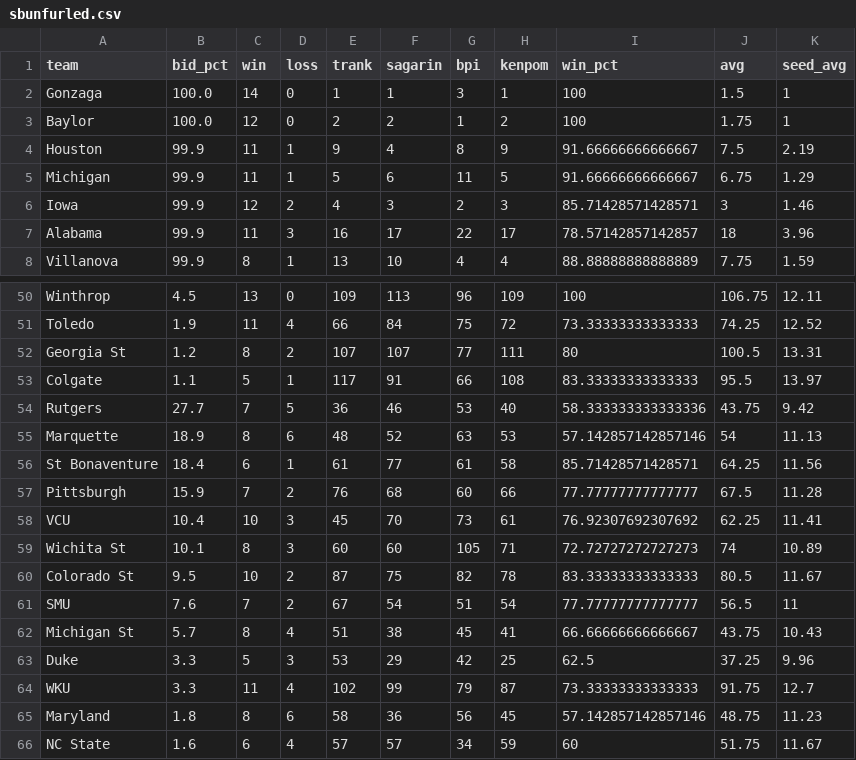
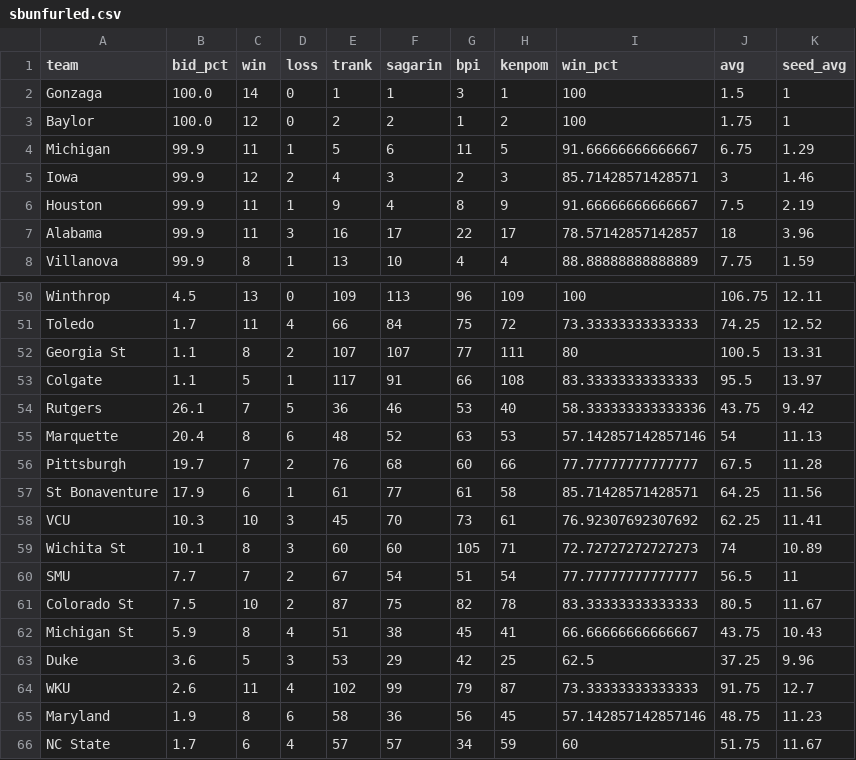
Before and after one commit to lbenz730/NCAA_Hoops, a CSV file: sbunfurled.csv, drawn as a sheet; only a part is shown, gaps mark what is left out; removed rows and columns are numbered as before the commit, all else as after; the diff covers the shown part only; the diff names each change by its address in the sheet, - before the commit and + after, or states it on an @@ line.

```diff
--- a/sbunfurled.csv
+++ b/sbunfurled.csv
@@ row 4 moved to row 6: Houston @@
-B51 (bid_pct): 1.9
+B51 (bid_pct): 1.7
-B52 (bid_pct): 1.2
+B52 (bid_pct): 1.1
-B54 (bid_pct): 27.7
+B54 (bid_pct): 26.1
-B55 (bid_pct): 18.9
+B55 (bid_pct): 20.4
-row 56: St Bonaventure | 18.4 | 6 | 1 | 61 | 77 | 61 | 58 | 85.71428571428571 | 64.25 | 11.56
-B56 (bid_pct): 15.9
+B56 (bid_pct): 19.7
+row 57: St Bonaventure | 17.9 | 6 | 1 | 61 | 77 | 61 | 58 | 85.71428571428571 | 64.25 | 11.56
-B58 (bid_pct): 10.4
+B58 (bid_pct): 10.3
-row 60: Colorado St | 9.5 | 10 | 2 | 87 | 75 | 82 | 78 | 83.33333333333333 | 80.5 | 11.67
-B60 (bid_pct): 7.6
+B60 (bid_pct): 7.7
+row 61: Colorado St | 7.5 | 10 | 2 | 87 | 75 | 82 | 78 | 83.33333333333333 | 80.5 | 11.67
-B62 (bid_pct): 5.7
+B62 (bid_pct): 5.9
-B63 (bid_pct): 3.3
+B63 (bid_pct): 3.6
-B64 (bid_pct): 3.3
+B64 (bid_pct): 2.6
-B65 (bid_pct): 1.8
+B65 (bid_pct): 1.9
-B66 (bid_pct): 1.6
+B66 (bid_pct): 1.7
```
Also changed, not shown: 6 added rows, 6 removed rows and 10 edited cells elsewhere in this file.
